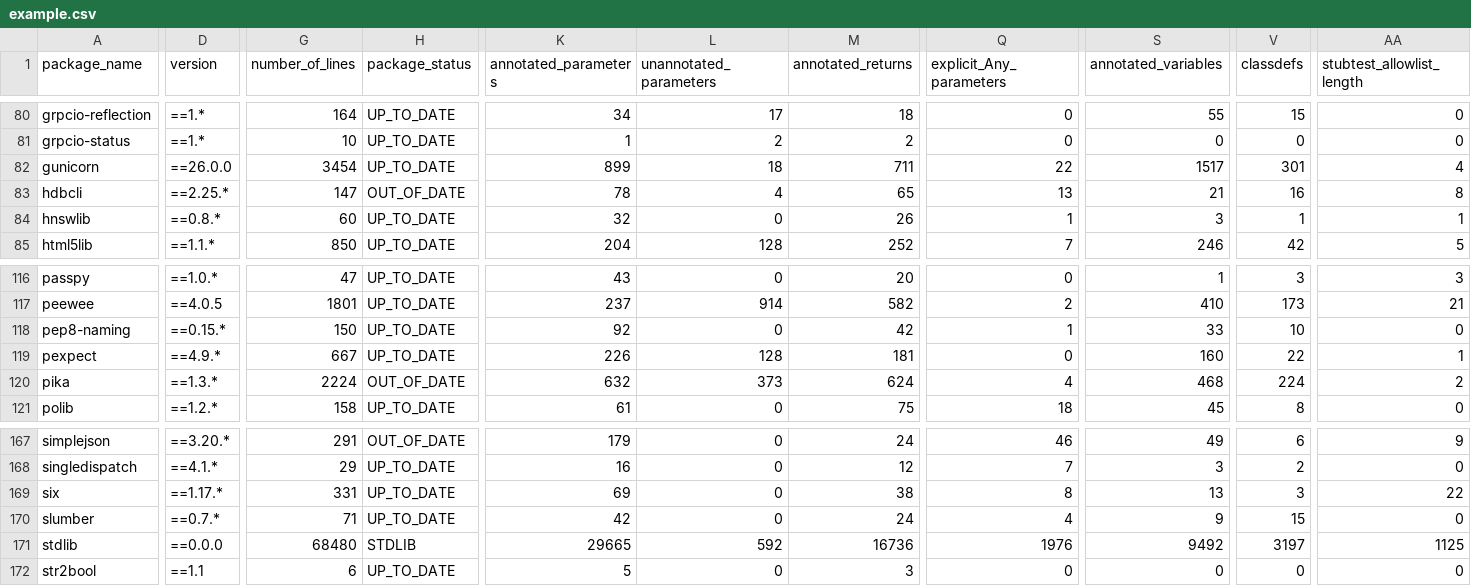
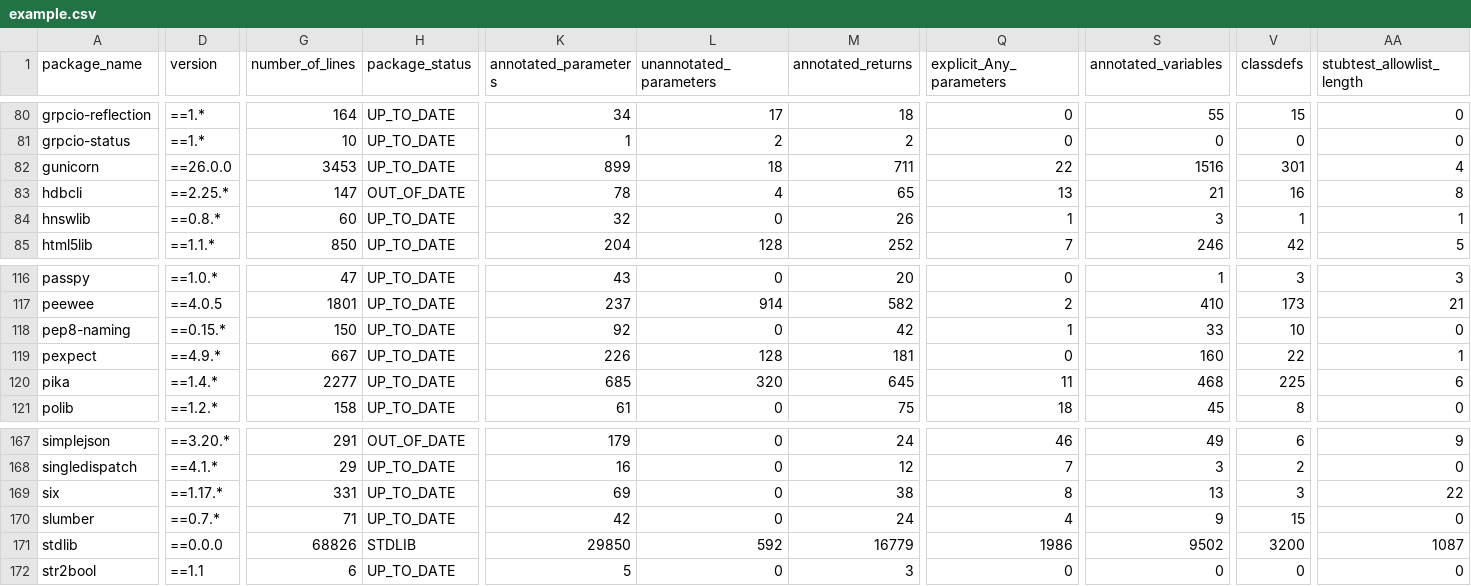
Before and after one commit to AlexWaygood/typeshed-stats, a CSV file: examples/example.csv, drawn as a sheet; only a part is shown, gaps mark what is left out; the diff covers the shown part only; the diff names each change by its address in the sheet, - before the commit and + after, or states it on an @@ line.

Commit message:
👷 Automated regeneration of examples and docs

```diff
--- a/examples/example.csv
+++ b/examples/example.csv
-G82 (number_of_lines): 3454
+G82 (number_of_lines): 3453
-S82 (annotated_variables): 1517
+S82 (annotated_variables): 1516
-D120 (version): ==1.3.*
+D120 (version): ==1.4.*
-G120 (number_of_lines): 2224
+G120 (number_of_lines): 2277
-H120 (package_status): OUT_OF_DATE
+H120 (package_status): UP_TO_DATE
-K120 (annotated_parameters): 632
+K120 (annotated_parameters): 685
-L120 (unannotated_parameters): 373
+L120 (unannotated_parameters): 320
-M120 (annotated_returns): 624
+M120 (annotated_returns): 645
-Q120 (explicit_Any_parameters): 4
+Q120 (explicit_Any_parameters): 11
-V120 (classdefs): 224
+V120 (classdefs): 225
-AA120 (stubtest_allowlist_length): 2
+AA120 (stubtest_allowlist_length): 6
-G171 (number_of_lines): 68480
+G171 (number_of_lines): 68826
-K171 (annotated_parameters): 29665
+K171 (annotated_parameters): 29850
-M171 (annotated_returns): 16736
+M171 (annotated_returns): 16779
-Q171 (explicit_Any_parameters): 1976
+Q171 (explicit_Any_parameters): 1986
-S171 (annotated_variables): 9492
+S171 (annotated_variables): 9502
-V171 (classdefs): 3197
+V171 (classdefs): 3200
-AA171 (stubtest_allowlist_length): 1125
+AA171 (stubtest_allowlist_length): 1087
```
Also changed, not shown: 5 edited cells elsewhere in this file, 2 other files.
